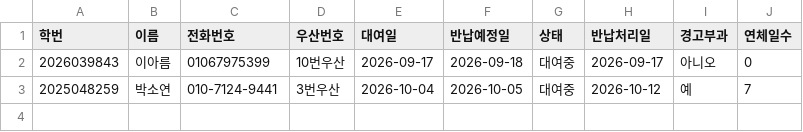
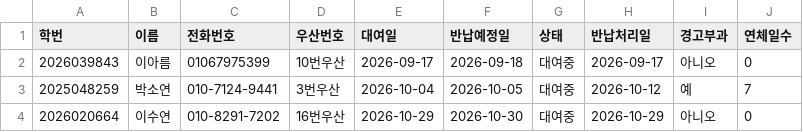
Before and after one commit to i088785/umbrella-rental, a CSV file: return_logs.csv, drawn as a sheet; the diff names each change by its address in the sheet, - before the commit and + after, or states it on an @@ line.

Commit message:
Update return_logs.csv via Streamlit App

```diff
--- a/return_logs.csv
+++ b/return_logs.csv
+row 4: 2026020664 | 이수연 | 010-8291-7202 | 16번우산 | 2026-10-29 | 2026-10-30 | 대여중 | 2026-10-29 | 아니오 | 0
```
